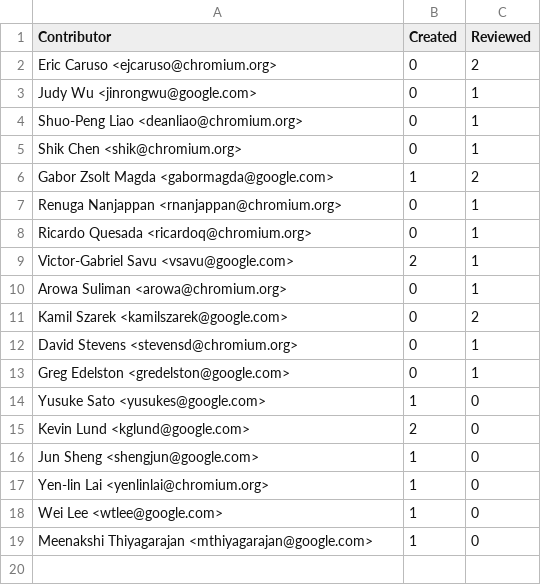
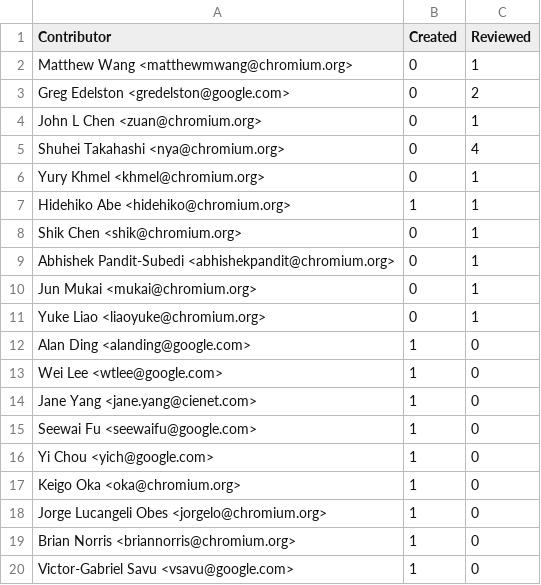
Before and after one commit to sazz465/Commitizer, a CSV file: sample/commits-data/contributions.csv, drawn as a sheet.

```diff
--- a/sample/commits-data/contributions.csv
+++ b/sample/commits-data/contributions.csv
@@ -1,19 +1,20 @@
 Contributor,Created,Reviewed
-Eric Caruso <ejcaruso@chromium.org>,0,2
-Judy Wu <jinrongwu@google.com>,0,1
-Shuo-Peng Liao <deanliao@chromium.org>,0,1
+Matthew Wang <matthewmwang@chromium.org>,0,1
+Greg Edelston <gredelston@google.com>,0,2
+John L Chen <zuan@chromium.org>,0,1
+Shuhei Takahashi <nya@chromium.org>,0,4
+Yury Khmel <khmel@chromium.org>,0,1
+Hidehiko Abe <hidehiko@chromium.org>,1,1
 Shik Chen <shik@chromium.org>,0,1
-Gabor Zsolt Magda <gabormagda@google.com>,1,2
-Renuga Nanjappan <rnanjappan@chromium.org>,0,1
-Ricardo Quesada <ricardoq@chromium.org>,0,1
-Victor-Gabriel Savu <vsavu@google.com>,2,1
-Arowa Suliman <arowa@chromium.org>,0,1
-Kamil Szarek <kamilszarek@google.com>,0,2
-David Stevens <stevensd@chromium.org>,0,1
-Greg Edelston <gredelston@google.com>,0,1
-Yusuke Sato <yusukes@google.com>,1,0
-Kevin Lund <kglund@google.com>,2,0
-Jun Sheng <shengjun@google.com>,1,0
-Yen-lin Lai <yenlinlai@chromium.org>,1,0
+Abhishek Pandit-Subedi <abhishekpandit@chromium.org>,0,1
+Jun Mukai <mukai@chromium.org>,0,1
+Yuke Liao <liaoyuke@chromium.org>,0,1
+Alan Ding <alanding@google.com>,1,0
 Wei Lee <wtlee@google.com>,1,0
-Meenakshi Thiyagarajan <mthiyagarajan@google.com>,1,0
+Jane Yang <jane.yang@cienet.com>,1,0
+Seewai Fu <seewaifu@google.com>,1,0
+Yi Chou <yich@google.com>,1,0
+Keigo Oka <oka@chromium.org>,1,0
+Jorge Lucangeli Obes <jorgelo@chromium.org>,1,0
+Brian Norris <briannorris@chromium.org>,1,0
+Victor-Gabriel Savu <vsavu@google.com>,1,0
```
Also changed, not shown: 20 other files.
